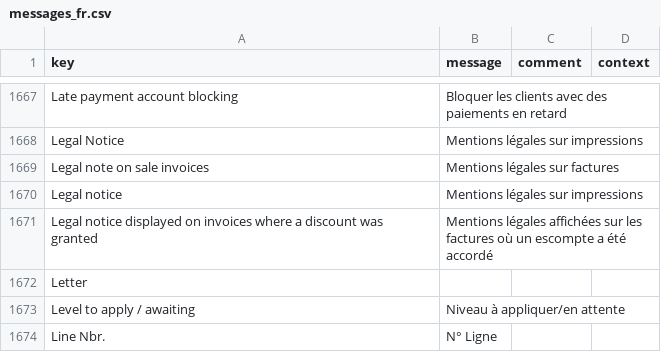
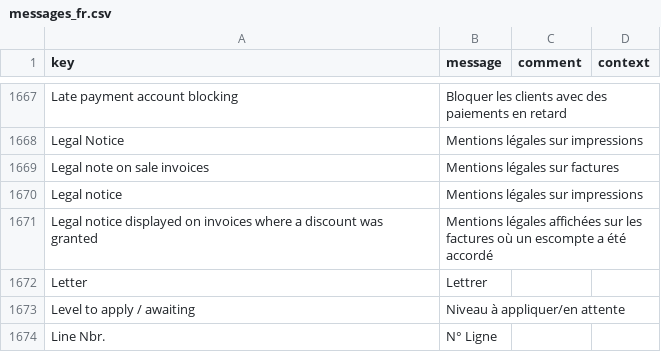
Before and after one commit to dtr-axelor/axelor-open-suite, a CSV file: axelor-account/src/main/resources/i18n/messages_fr.csv, drawn as a sheet; only a part is shown, gaps mark what is left out.

```diff
--- a/axelor-account/src/main/resources/i18n/messages_fr.csv
+++ b/axelor-account/src/main/resources/i18n/messages_fr.csv
@@ -1671,3 +1671,3 @@
 "Legal notice displayed on invoices where a discount was granted","Mentions légales affichées sur les factures où un escompte a été accordé",,
-"Letter",,,
+"Letter","Lettrer",,
 "Level to apply / awaiting","Niveau à appliquer/en attente",,
```
Also changed, not shown: 8 other files.
